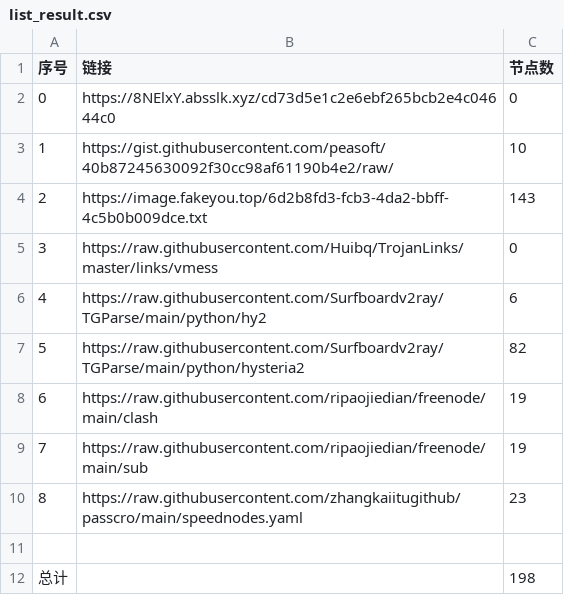
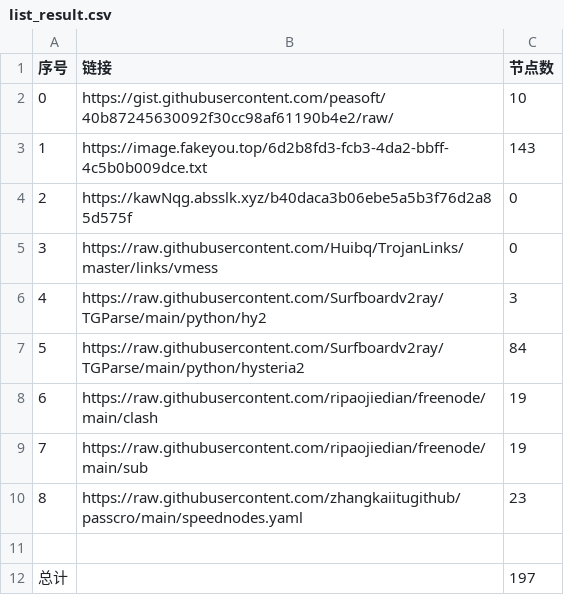
Before and after one commit to hahahahalipoterr/NoMoreWalls, a CSV file: list_result.csv, drawn as a sheet.

```diff
--- a/list_result.csv
+++ b/list_result.csv
@@ -1,8 +1,8 @@
 序号,链接,节点数
-0,https://8NElxY.absslk.xyz/cd73d5e1c2e6ebf265bcb2e4c04644c0,0
-1,https://gist.githubusercontent.com/peasoft/40b87245630092f30cc98af61190b4e2/raw/,10
-2,https://image.fakeyou.top/6d2b8fd3-fcb3-4da2-bbff-4c5b0b009dce.txt,143
+0,https://gist.githubusercontent.com/peasoft/40b87245630092f30cc98af61190b4e2/raw/,10
+1,https://image.fakeyou.top/6d2b8fd3-fcb3-4da2-bbff-4c5b0b009dce.txt,143
+2,https://kawNqg.absslk.xyz/b40daca3b06ebe5a5b3f76d2a85d575f,0
 3,https://raw.githubusercontent.com/Huibq/TrojanLinks/master/links/vmess,0
-4,https://raw.githubusercontent.com/Surfboardv2ray/TGParse/main/python/hy2,6
-5,https://raw.githubusercontent.com/Surfboardv2ray/TGParse/main/python/hysteria2,82
+4,https://raw.githubusercontent.com/Surfboardv2ray/TGParse/main/python/hy2,3
+5,https://raw.githubusercontent.com/Surfboardv2ray/TGParse/main/python/hysteria2,84
 6,https://raw.githubusercontent.com/ripaojiedian/freenode/main/clash,19
@@ -11,2 +11,2 @@
 
-总计,,198
+总计,,197
```
Also changed, not shown: 10 other files.
